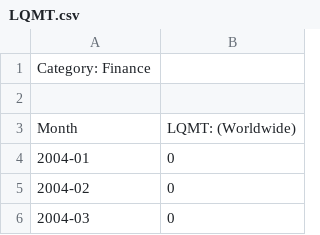
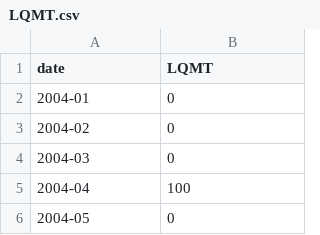
Before and after one commit to edounn/LQMT, a CSV file: LQMT.csv, drawn as a sheet; only a part is shown; the shorter side is filled out with more unchanged rows; removed rows and columns are numbered as before the commit, all else as after; the diff names each change by its address in the sheet, - before the commit and + after, or states it on an @@ line.

Commit message:
Update LQMT.csv

```diff
--- a/LQMT.csv
+++ b/LQMT.csv
-row 1: Category: Finance
-row 1: (empty)
+row 1: date | LQMT
-row 3: Month | LQMT: (Worldwide)
```
